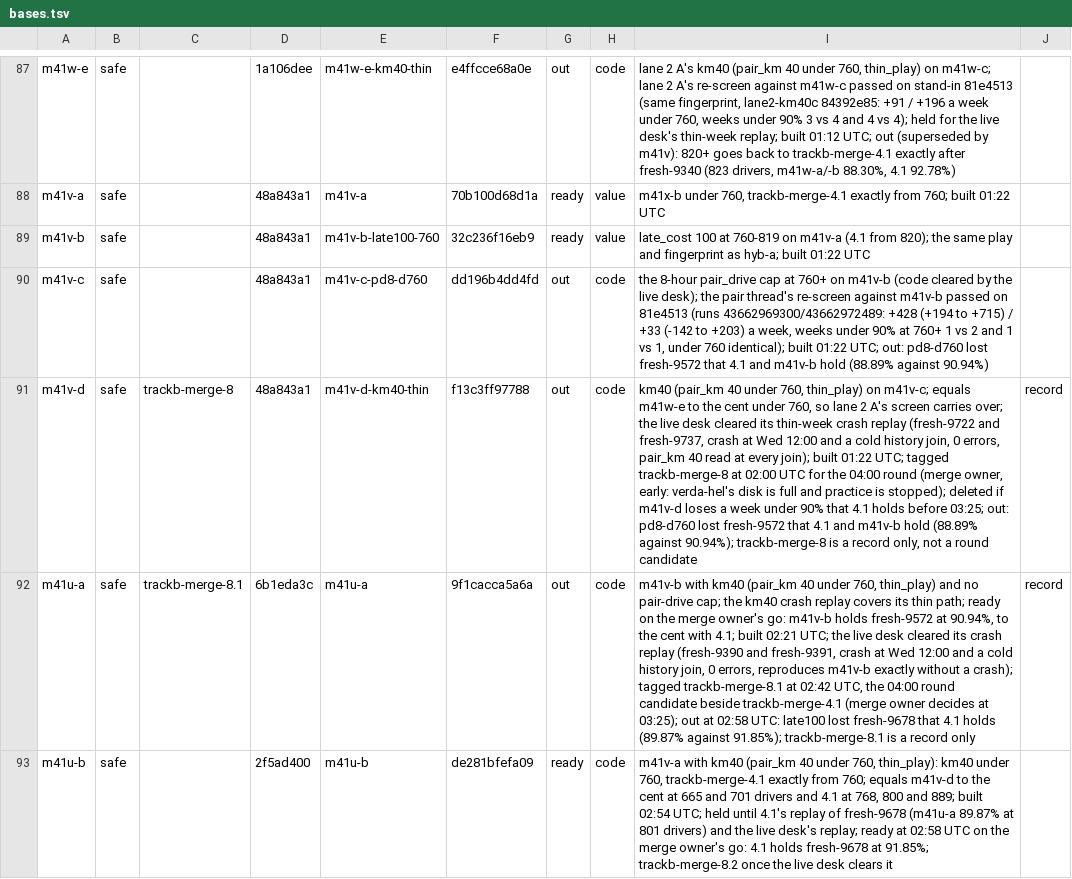
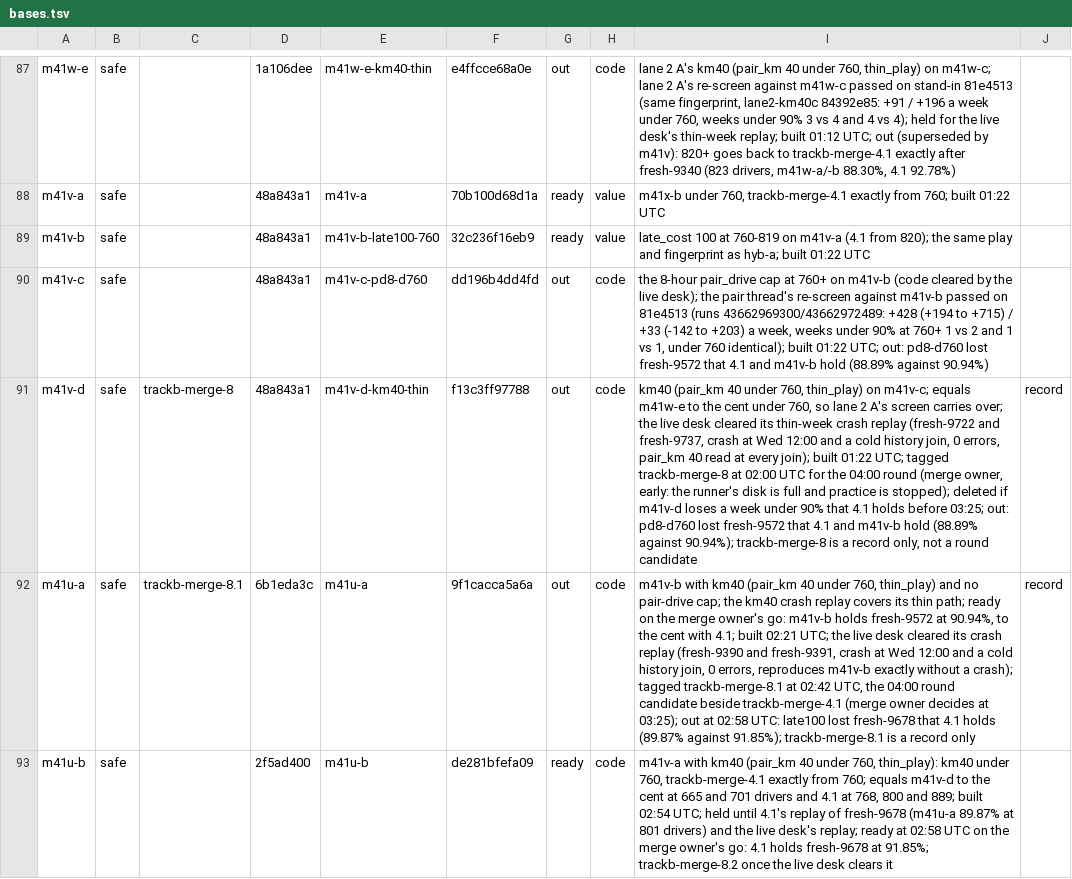
Before and after one commit to KatalystSoftware/junction-2026, a TSV file: spread/scratch/bases.tsv, drawn as a sheet; only a part is shown, gaps mark what is left out; the diff names each change by its address in the sheet, - before the commit and + after, or states it on an @@ line.

Commit message:
chore(spread): bases.tsv: no host name in row 91's note
The trackb-rounds push audit refuses host names, so the note names the runner
by its role.

Amp-Thread-ID: (a team document)
Co-authored-by: Kalle Ahlström <kalle.ahlstrom@iki.fi>

```diff
--- a/spread/scratch/bases.tsv
+++ b/spread/scratch/bases.tsv
-I91: …owner, early: verda-hel's disk is…
+I91: …owner, early: the runner's disk is…
```
